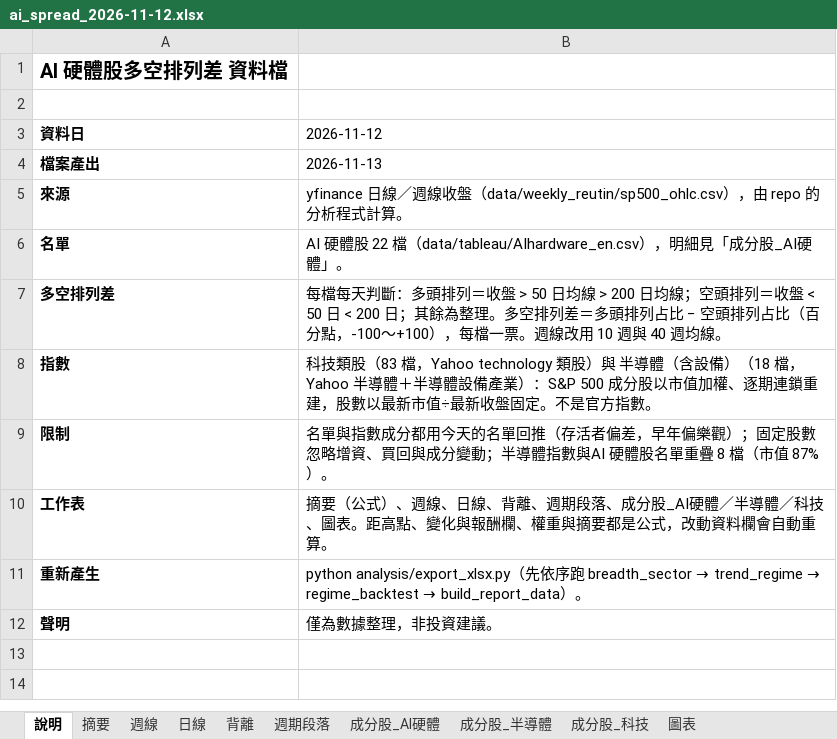
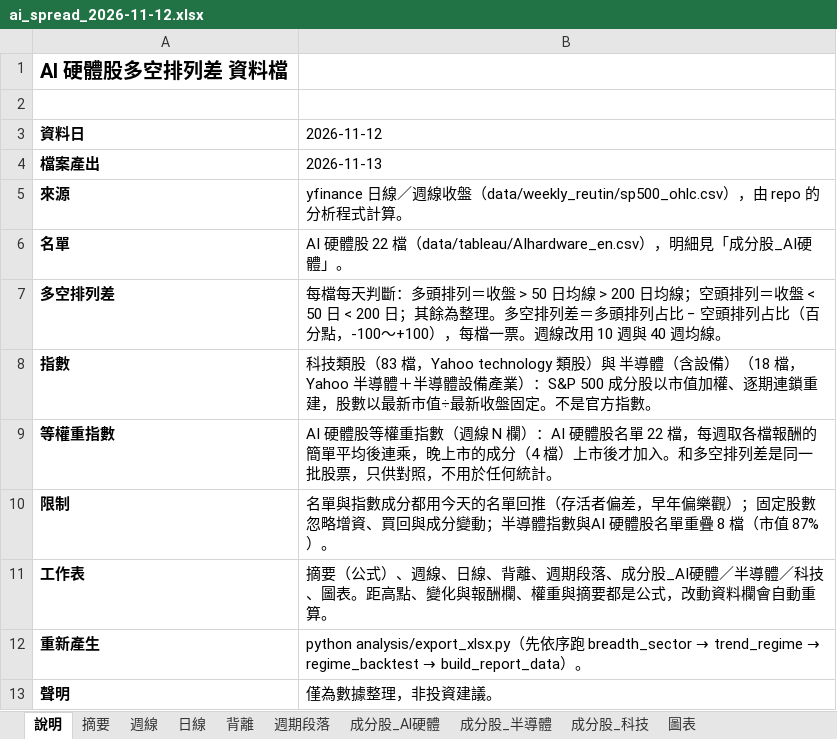
Before and after one commit to chenyicheng2008/sp500-OHLC, an Excel workbook: analysis/reports/ai_spread_2026-11-12.xlsx, sheet 說明, drawn as a sheet; values as stored, in another font and other column widths than the file's, no borders; the diff names each change by its address in the sheet, - before the commit and + after, or states it on an @@ line.

```diff
--- a/analysis/reports/ai_spread_2026-11-12.xlsx (sheet 說明)
+++ b/analysis/reports/ai_spread_2026-11-12.xlsx (sheet 說明)
+row 9: 等權重指數 | AI 硬體股等權重指數（週線 N 欄）：AI 硬體股名單 22 檔，每週取各檔報酬的簡單平均後連乘，晚上市的成分（4 檔）上市後才加入。和多空排列差是同一批股票，只供對照，不用於任何統計。
```
Also changed, not shown: sheet 週線, charts or pictures, 11 other files.
